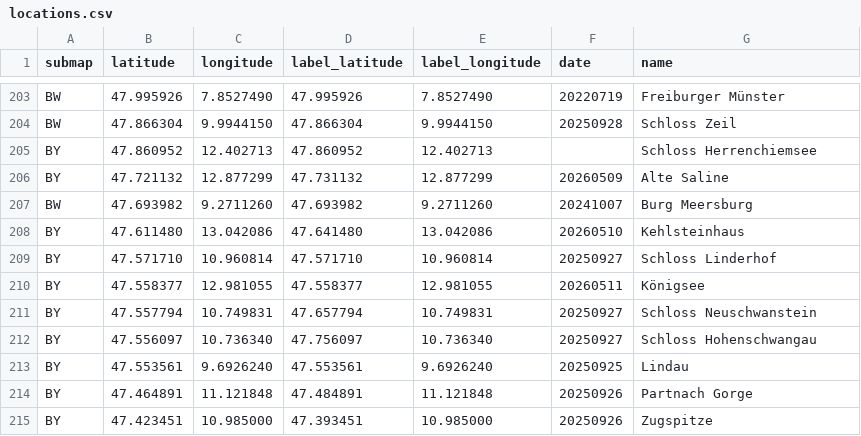
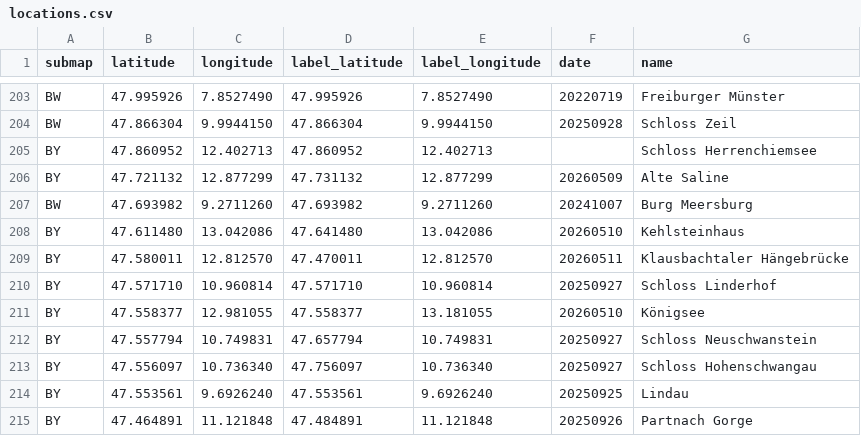
Before and after one commit to cgrundman/travel-map-visualization, a CSV file: de/locations.csv, drawn as a sheet; only a part is shown, gaps mark what is left out; the shorter side is filled out with more unchanged rows.

```diff
--- a/de/locations.csv
+++ b/de/locations.csv
@@ -208,4 +208,5 @@ BW,47.693982,9.2711260,47.693982,9.2711260,20241007,Burg Meersburg
 BY,47.611480,13.042086,47.641480,13.042086,20260510,Kehlsteinhaus
+BY,47.580011,12.812570,47.470011,12.812570,20260511,Klausbachtaler Hängebrücke
 BY,47.571710,10.960814,47.571710,10.960814,20250927,Schloss Linderhof
-BY,47.558377,12.981055,47.558377,12.981055,20260511,Königsee
+BY,47.558377,12.981055,47.558377,13.181055,20260510,Königsee
 BY,47.557794,10.749831,47.657794,10.749831,20250927,Schloss Neuschwanstein
```
Also changed, not shown: 4 other files.
